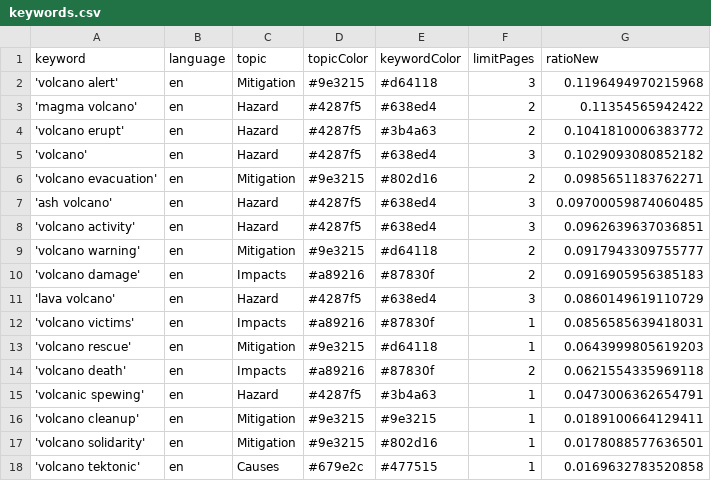
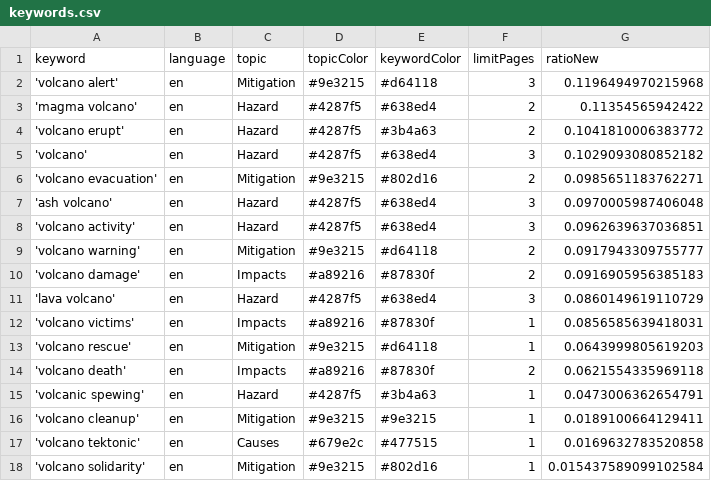
Before and after one commit to paulski99-news/volcanoIsComing, a CSV file: keywords.csv, drawn as a sheet.

Commit message:
Commit from GitHub Actions (harvest:0.0)

```diff
--- a/keywords.csv
+++ b/keywords.csv
@@ -6,3 +6,3 @@ keyword,language,topic,topicColor,keywordColor,limitPages,ratioNew
 'volcano evacuation',en,Mitigation,#9e3215,#802d16,2,0.0985651183762271
-'ash volcano',en,Hazard,#4287f5,#638ed4,3,0.09700059874060485
+'ash volcano',en,Hazard,#4287f5,#638ed4,3,0.0970005987406048
 'volcano activity',en,Hazard,#4287f5,#638ed4,3,0.0962639637036851
@@ -16,3 +16,3 @@ keyword,language,topic,topicColor,keywordColor,limitPages,ratioNew
 'volcano cleanup',en,Mitigation,#9e3215,#9e3215,1,0.0189100664129411
-'volcano solidarity',en,Mitigation,#9e3215,#802d16,1,0.0178088577636501
 'volcano tektonic',en,Causes,#679e2c,#477515,1,0.0169632783520858
+'volcano solidarity',en,Mitigation,#9e3215,#802d16,1,0.015437589099102584
```
